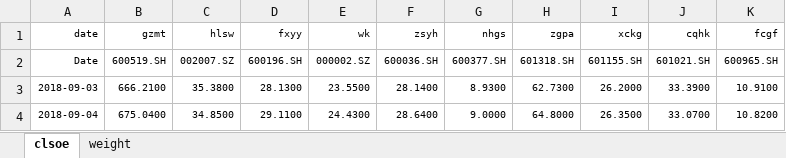
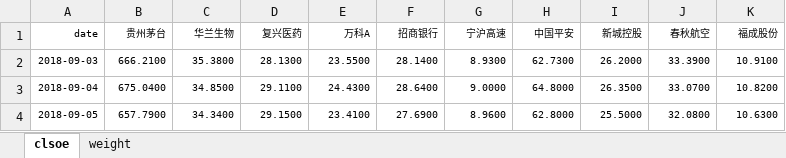
Before and after one commit to sudo-WeimuEverest/MFE_S1, an Excel workbook: 作业合集/风数-20191008/stocks.xlsx, sheet clsoe, drawn as a sheet; only a part is shown; the shorter side is filled out with more unchanged rows; values as stored, in another font and other column widths than the file's, no borders; the diff names each change by its address in the sheet, - before the commit and + after, or states it on an @@ line.

```diff
--- a/作业合集/风数-20191008/stocks.xlsx (sheet clsoe)
+++ b/作业合集/风数-20191008/stocks.xlsx (sheet clsoe)
-B1: gzmt
+B1: 贵州茅台
-C1: hlsw
+C1: 华兰生物
-D1: fxyy
+D1: 复兴医药
-E1: wk
+E1: 万科A
-F1: zsyh
+F1: 招商银行
-G1: nhgs
+G1: 宁沪高速
-H1: zgpa
+H1: 中国平安
-I1: xckg
+I1: 新城控股
-J1: cqhk
+J1: 春秋航空
-K1: fcgf
+K1: 福成股份
-row 2: Date | 600519.SH | 002007.SZ | 600196.SH | 000002.SZ | 600036.SH | 600377.SH | 601318.SH | 601155.SH | 601021.SH | 600965.SH
```
Also changed, not shown: sheet weight, formulas that keep their value, 1 other file.
